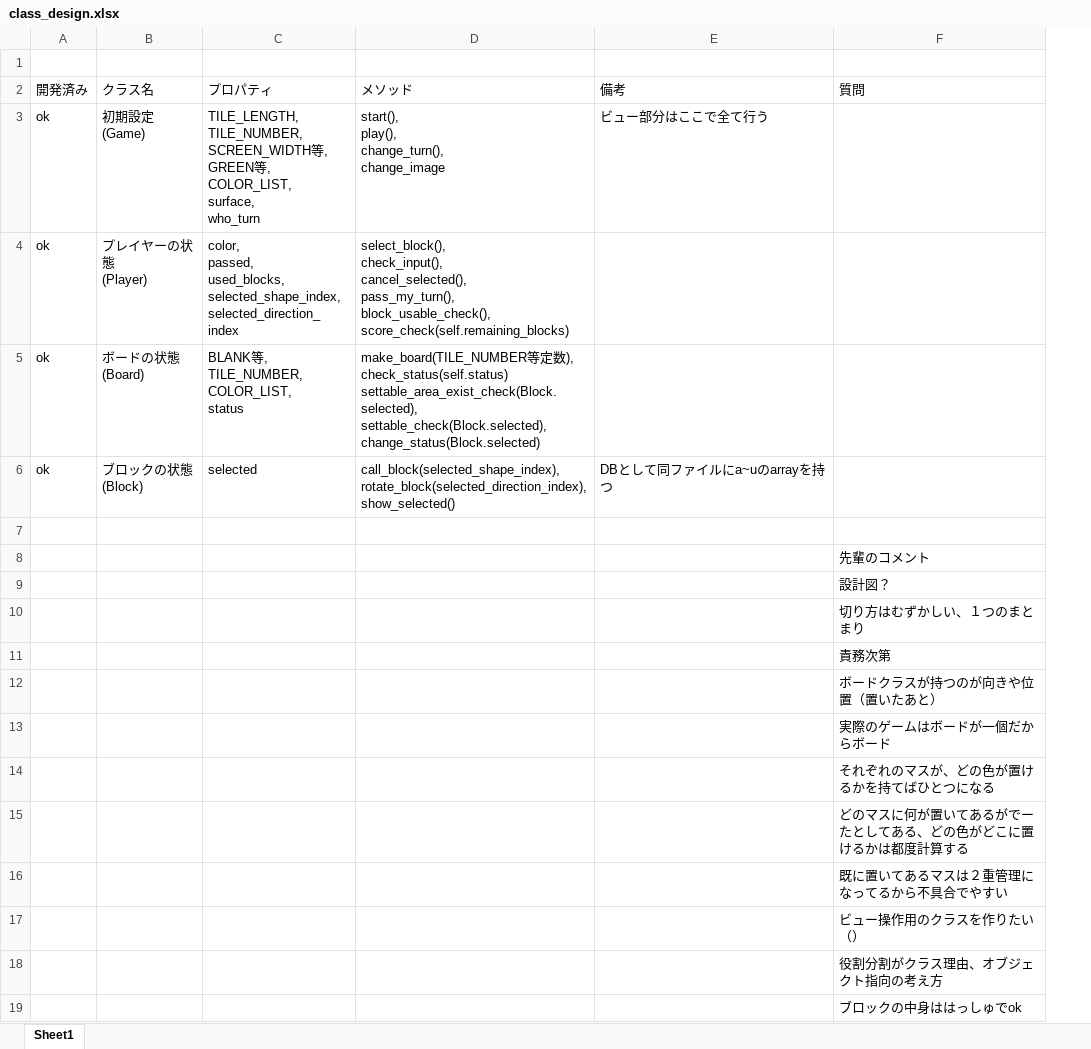
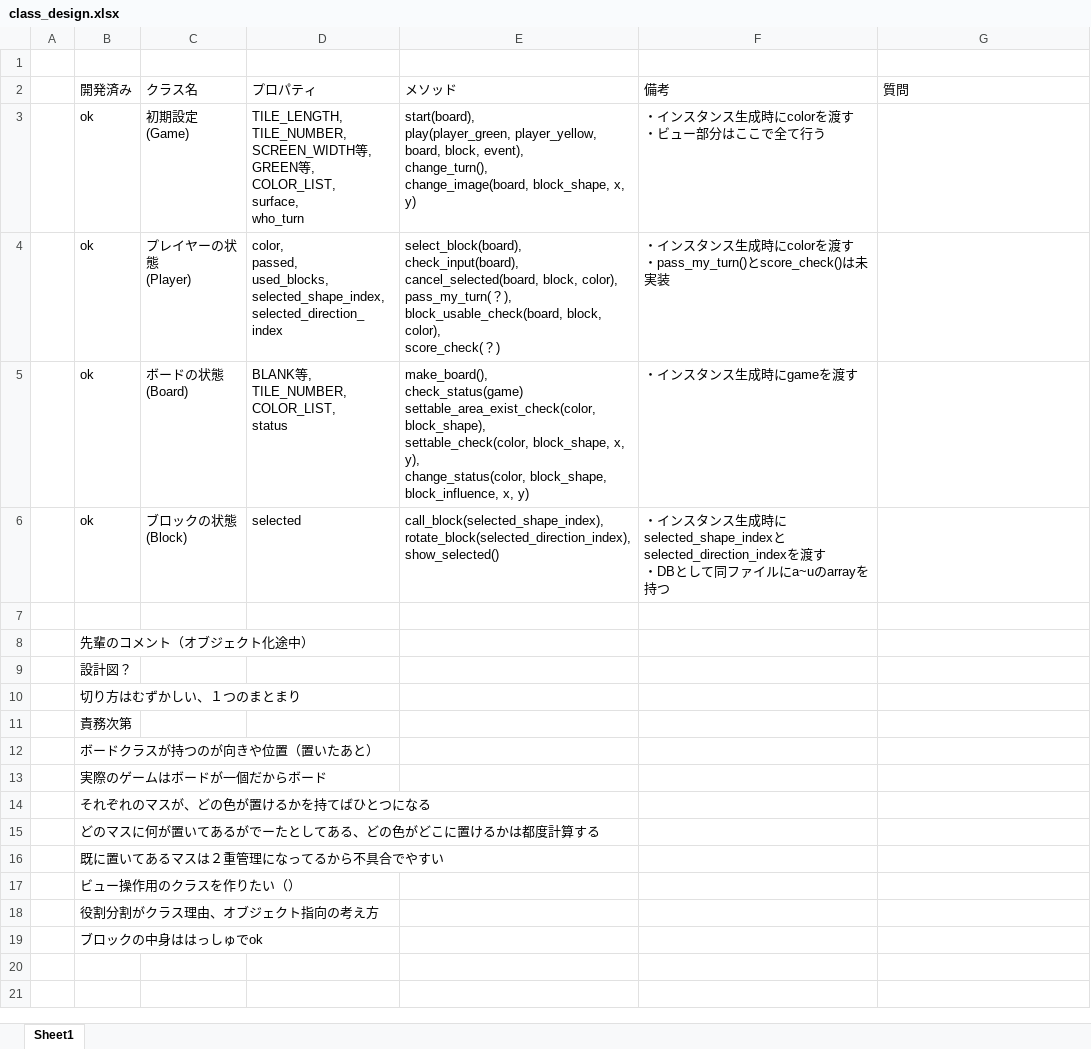
Before and after one commit to jonpili/KomatsuBlokus, an Excel workbook: class_design.xlsx, sheet Sheet1, drawn as a sheet; values as stored, in another font and other column widths than the file's, no borders; removed rows and columns are numbered as before the commit, all else as after; ↵ is a line break in a cell; the diff names each change by its address in the sheet, - before the commit and + after, or states it on an @@ line.

Commit message:
クラス設計図整備

```diff
--- a/class_design.xlsx (sheet Sheet1)
+++ b/class_design.xlsx (sheet Sheet1)
+column A, empty
-E3 (メソッド): start(), ↵ play(), ↵ change_turn(), ↵ change_image
+E3 (メソッド): start(board), ↵ play(player_green, player_yellow, board, block, event), ↵ change_turn(), ↵ change_image(board, block_shape, x, y)
-F3 (備考): ビュー部分はここで全て行う
+F3 (備考): ・インスタンス生成時にcolorを渡す ↵ ・ビュー部分はここで全て行う
-E4 (メソッド): select_block(), ↵ check_input(), ↵ cancel_selected(), ↵ pass_my_turn(), ↵ block_usable_check(), ↵ score_check(self.remaining_blocks)
+E4 (メソッド): select_block(board), ↵ check_input(board), ↵ cancel_selected(board, block, color), ↵ pass_my_turn(？), ↵ block_usable_check(board, block, color), ↵ score_check(？)
-F4 (備考): (empty)
+F4 (備考): ・インスタンス生成時にcolorを渡す ↵ ・pass_my_turn()とscore_check()は未実装
-E5 (メソッド): make_board(TILE_NUMBER等定数), ↵ check_status(self.status) ↵ settable_area_exist_check(Block.selected), ↵ settable_check(Block.selected), ↵ change_status(Block.selected)
+E5 (メソッド): make_board(), ↵ check_status(game) ↵ settable_area_exist_check(color, block_shape), ↵ settable_check(color, block_shape, x, y), ↵ change_status(color, block_shape, block_influence, x, y)
-F5 (備考): (empty)
+F5 (備考): ・インスタンス生成時にgameを渡す
-F6 (備考): DBとして…
+F6 (備考): ・インスタンス生成時にselected_shape_indexとselected_direction_indexを渡す ↵ ・DBとして…
-row 8:  |  |  |  |  | 先輩のコメント
-row 9:  |  |  |  |  | 設計図？
-row 10:  |  |  |  |  | 切り方はむずかしい、１つのまとまり
-row 11:  |  |  |  |  | 責務次第
-row 12:  |  |  |  |  | ボードクラスが持つのが向きや位置（置いたあと）
-row 13:  |  |  |  |  | 実際のゲームはボードが一個だからボード
-row 14:  |  |  |  |  | それぞれのマスが、どの色が置けるかを持てばひとつになる
-row 15:  |  |  |  |  | どのマスに何が置いてあるがでーたとしてある、どの色がどこに置けるかは都度計算する
-row 16:  |  |  |  |  | 既に置いてあるマスは２重管理になってるから不具合でやすい
-row 17:  |  |  |  |  | ビュー操作用のクラスを作りたい（）
-row 18:  |  |  |  |  | 役割分割がクラス理由、オブジェクト指向の考え方
-row 19:  |  |  |  |  | ブロックの中身ははっしゅでok
+row 8:  | 先輩のコメント（オブジェクト化途中）
+row 9:  | 設計図？
+row 10:  | 切り方はむずかしい、１つのまとまり
+row 11:  | 責務次第
+row 12:  | ボードクラスが持つのが向きや位置（置いたあと）
+row 13:  | 実際のゲームはボードが一個だからボード
+row 14:  | それぞれのマスが、どの色が置けるかを持てばひとつになる
+row 15:  | どのマスに何が置いてあるがでーたとしてある、どの色がどこに置けるかは都度計算する
+row 16:  | 既に置いてあるマスは２重管理になってるから不具合でやすい
+row 17:  | ビュー操作用のクラスを作りたい（）
+row 18:  | 役割分割がクラス理由、オブジェクト指向の考え方
+row 19:  | ブロックの中身ははっしゅでok
```
